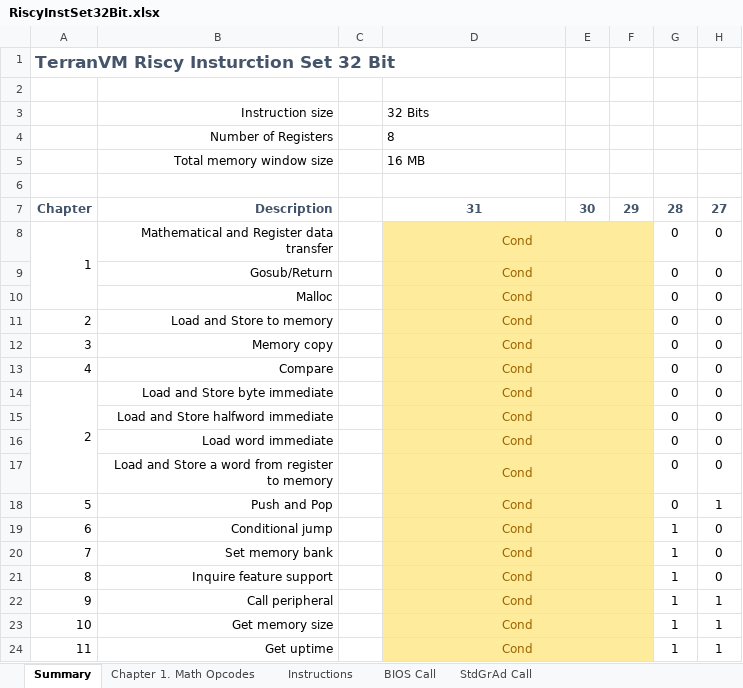
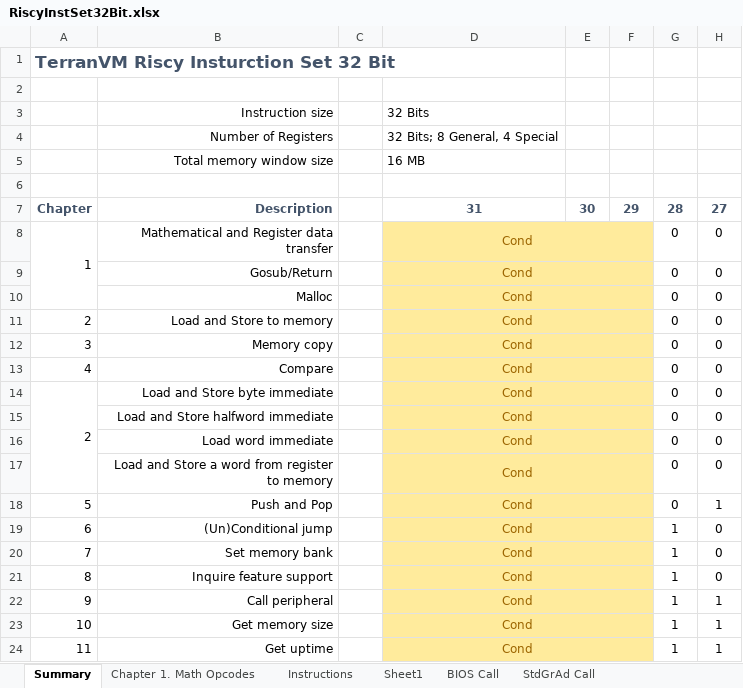
Before and after one commit to curioustorvald/terran-basic-java-vm, an Excel workbook: doc/RiscyInstSet32Bit.xlsx, sheet Summary, drawn as a sheet; only a part is shown; values as stored, in another font and other column widths than the file's, no borders; the diff names each change by its address in the sheet, - before the commit and + after, or states it on an @@ line.

```diff
--- a/doc/RiscyInstSet32Bit.xlsx (sheet Summary)
+++ b/doc/RiscyInstSet32Bit.xlsx (sheet Summary)
+sheet tab: Sheet1
-D4: 8
+D4: 32 Bits; 8 General, 4 Special
-B19: Conditional jump
+B19: (Un)Conditional jump
```
Also changed, not shown: sheet Chapter 1. Math Opcodes.
